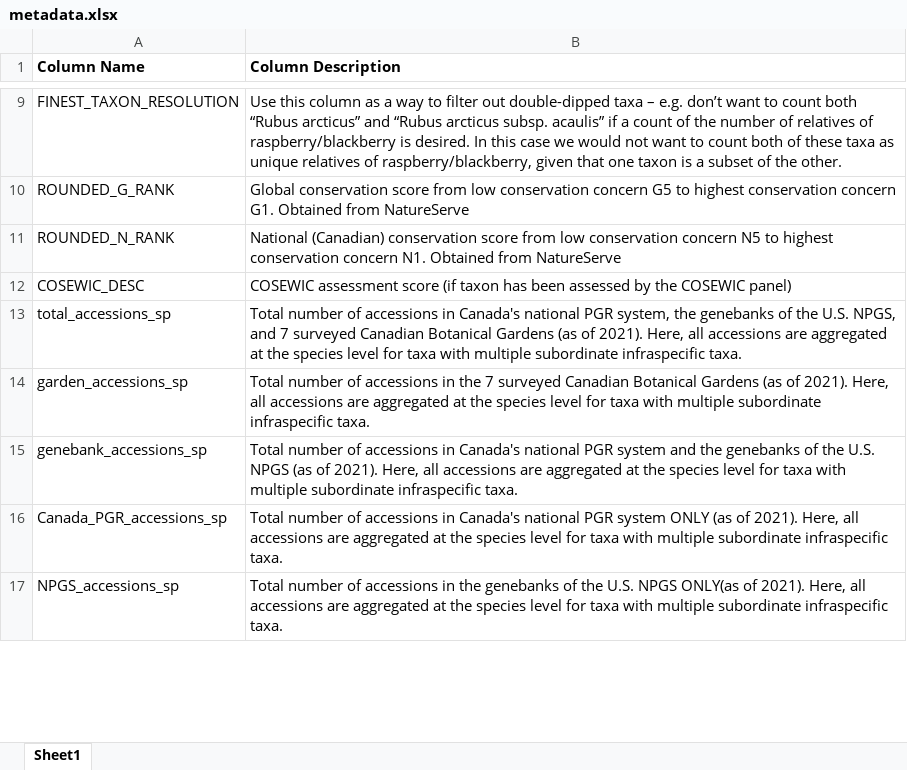
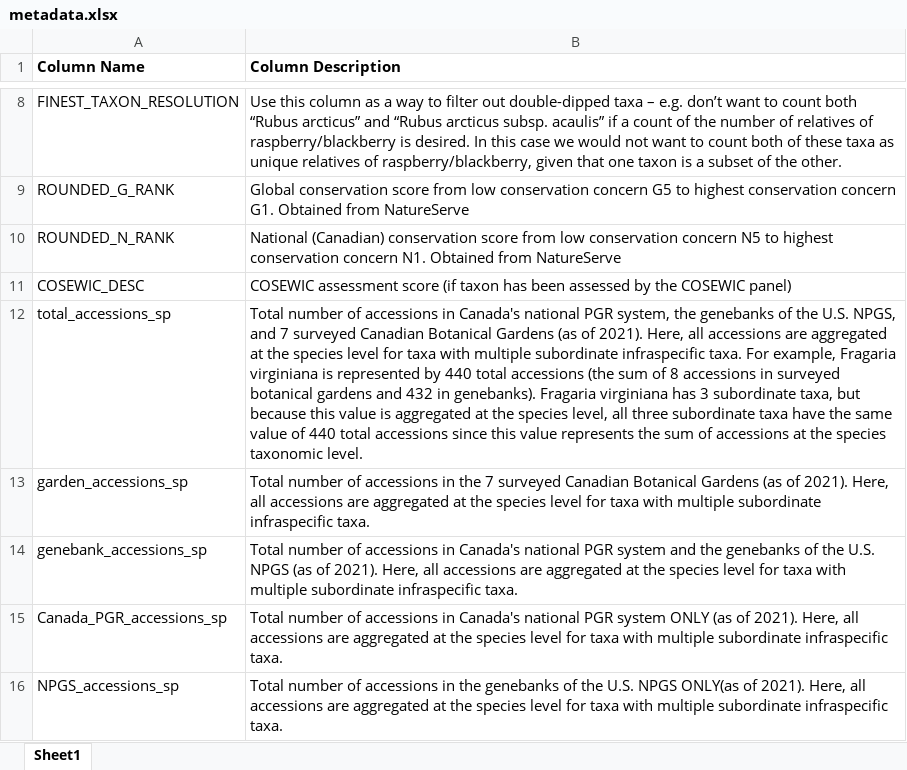
Before and after one commit to jensculrich/berry_paper_sdms, an Excel workbook: metadata.xlsx, sheet Sheet1, drawn as a sheet; only a part is shown, gaps mark what is left out; values as stored, in another font and other column widths than the file's, no borders; addresses are those after the commit; the diff covers the shown part only; the diff names each change by its address in the sheet, - before the commit and + after, or states it on an @@ line.

Commit message:
update metadata

```diff
--- a/metadata.xlsx (sheet Sheet1)
+++ b/metadata.xlsx (sheet Sheet1)
-B12 (Column Description): …infraspecific taxa.
+B12 (Column Description): …infraspecific taxa. For example, Fragaria virginiana is represented by 440 total accessions (the sum of 8 accessions in surveyed botanical gardens and 432 in genebanks). Fragaria virginiana has 3 subordinate taxa, but because this value is aggregated at the species level, all three subordinate taxa have the same value of 440 total accessions since this value represents the sum of accessions at the species taxonomic level.
```
Also changed, not shown: 4 removed rows and 2 edited cells elsewhere in this sheet.
